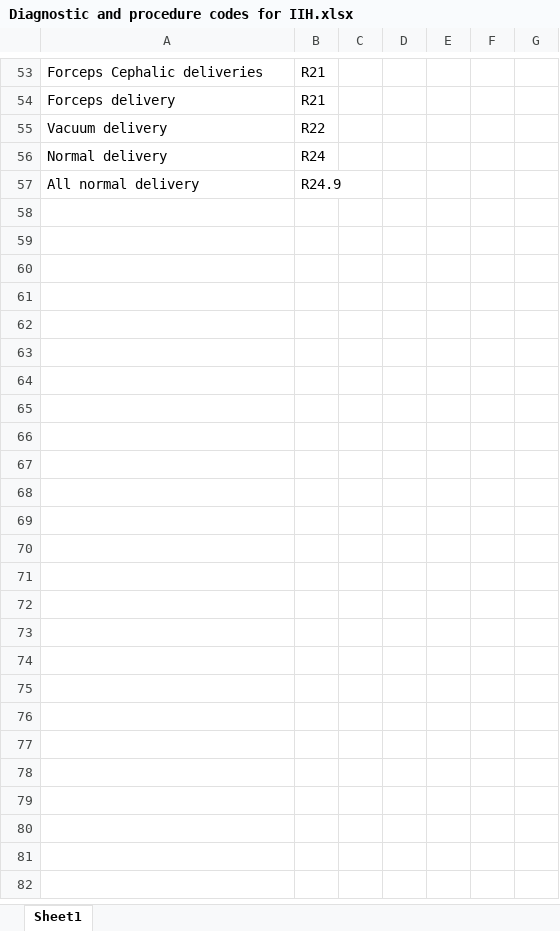
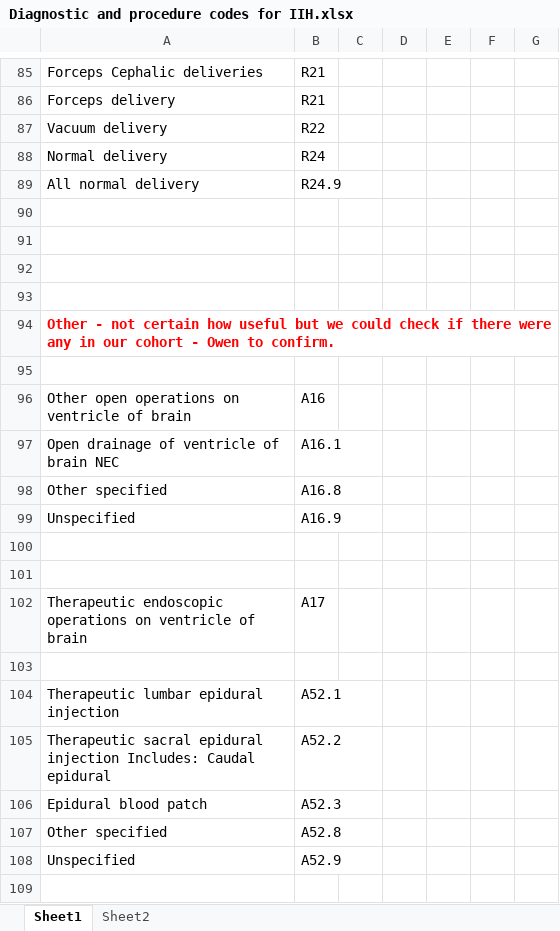
Before and after one commit to arronlacey/SwNeuroSciProjects, an Excel workbook: 0695-IIH/Diagnostic and procedure codes for IIH.xlsx, sheet Sheet1, drawn as a sheet; only a part is shown, gaps mark what is left out; values as stored, in another font and other column widths than the file's, no borders; the diff covers the shown part only; the diff names each change by its address in the sheet, - before the commit and + after, or states it on an @@ line.

Commit message:
Combined list with ICD10, OPCS4, and Read codes
Based on the codes from MOLL19 Supp Table1 but expanded and where possible OPCS4 were matched to Read codes as we noticed that procedures were recorded in GP data.

```diff
--- a/0695-IIH/Diagnostic and procedure codes for IIH.xlsx (sheet Sheet1)
+++ b/0695-IIH/Diagnostic and procedure codes for IIH.xlsx (sheet Sheet1)
+sheet tab: Sheet2
+row 90: (empty)
+row 91: (empty)
+row 92: (empty)
+row 93: (empty)
+row 94: Other - not certain how useful but we could check if there were any in our cohort - Owen to confirm.
+row 95: (empty)
+row 96: Other open operations on ventricle of brain | A16
+row 97: Open drainage of ventricle of brain NEC | A16.1
+row 98: Other specified | A16.8
+row 99: Unspecified | A16.9
+row 100: (empty)
+row 101: (empty)
+row 102: Therapeutic endoscopic operations on ventricle of brain | A17
+row 103: (empty)
+row 104: Therapeutic lumbar epidural injection | A52.1
+row 105: Therapeutic sacral epidural injection Includes: Caudal epidural | A52.2
+row 106: Epidural blood patch | A52.3
+row 107: Other specified | A52.8
+row 108: Unspecified | A52.9
+row 109: (empty)
```
Also changed, not shown: 48 added rows, 2 removed rows, 15 edited cells and cell formats elsewhere in this sheet.
